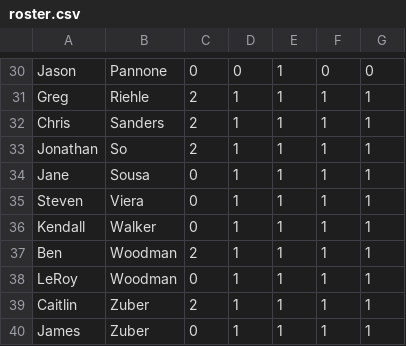
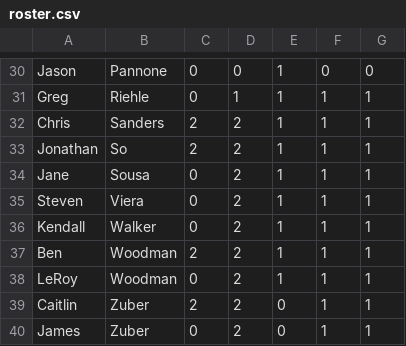
Before and after one commit to herrGagen/sandbox, a CSV file: Curling/roster.csv, drawn as a sheet; only a part is shown, gaps mark what is left out; the diff covers the shown part only; the diff names each change by its address in the sheet, - before the commit and + after, or states it on an @@ line.

```diff
--- a/Curling/roster.csv
+++ b/Curling/roster.csv
-C31: 2
+C31: 0
-D32:D40: 1
+D32:D40: 2
-E39:E40: 1
+E39:E40: 0
```
Also changed, not shown: 23 edited cells elsewhere in this file, 1 other file.
